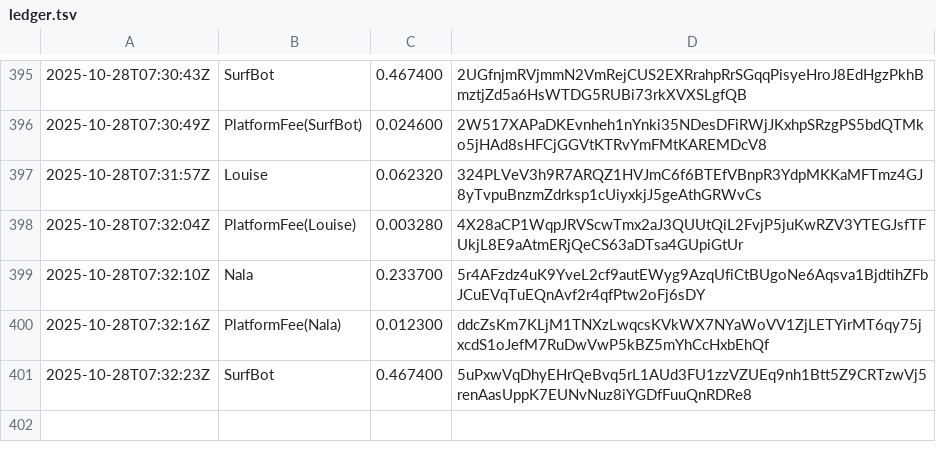
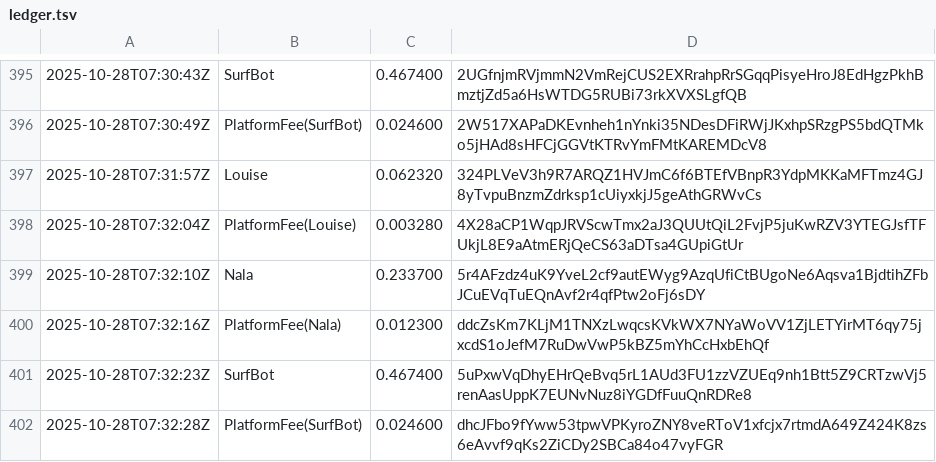
Before and after one commit to cryptoknit/goodwave-devnet-demo, a TSV file: docs/data/ledger.tsv, drawn as a sheet; only a part is shown, gaps mark what is left out; the diff names each change by its address in the sheet, - before the commit and + after, or states it on an @@ line.

Commit message:
data: 2025-10-28T07:33:25Z

```diff
--- a/docs/data/ledger.tsv
+++ b/docs/data/ledger.tsv
+row 402: 2025-10-28T07:32:28Z | PlatformFee(SurfBot) | 0.024600 | dhcJFbo9fYww53tpwVPKyroZNY8veRToV1xfcjx7rtmdA649Z424K8zs6eAvvf9qKs2ZiCDy2SBCa84o47vyFGR
```
Also changed, not shown: 1 other file.
